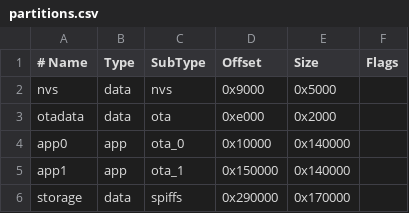
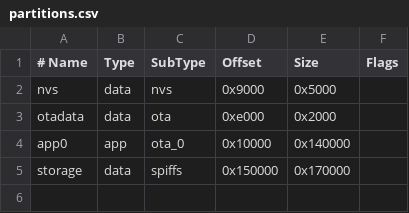
Before and after one commit to chudsaviet/ntpclock, a CSV file: partitions.csv, drawn as a sheet.

```diff
--- a/partitions.csv
+++ b/partitions.csv
@@ -4,3 +4,2 @@ otadata,  data, ota,     0xe000,  0x2000,
 app0,     app,  ota_0,   0x10000, 0x140000,
-app1,     app,  ota_1,   0x150000,0x140000,
-storage,  data, spiffs,  0x290000,0x170000,
+storage,  data, spiffs,  0x150000,0x170000,
```
Also changed, not shown: 14 other files.
